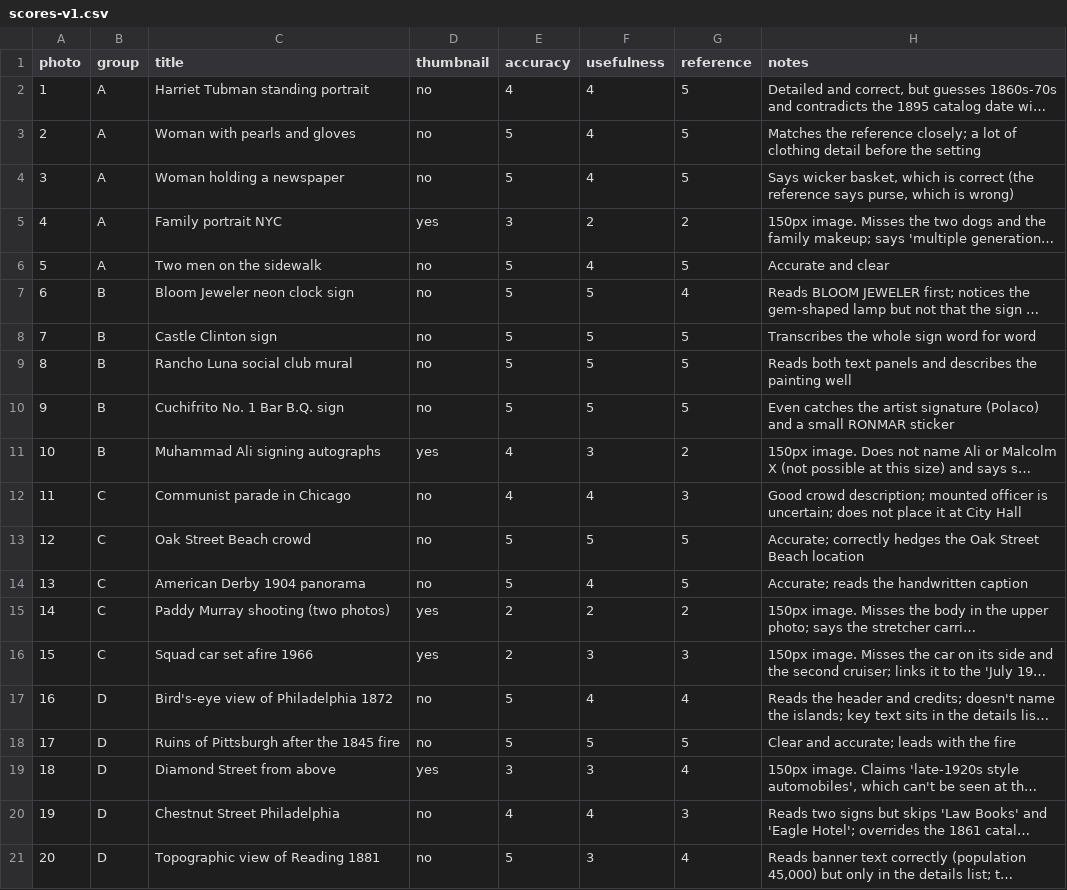
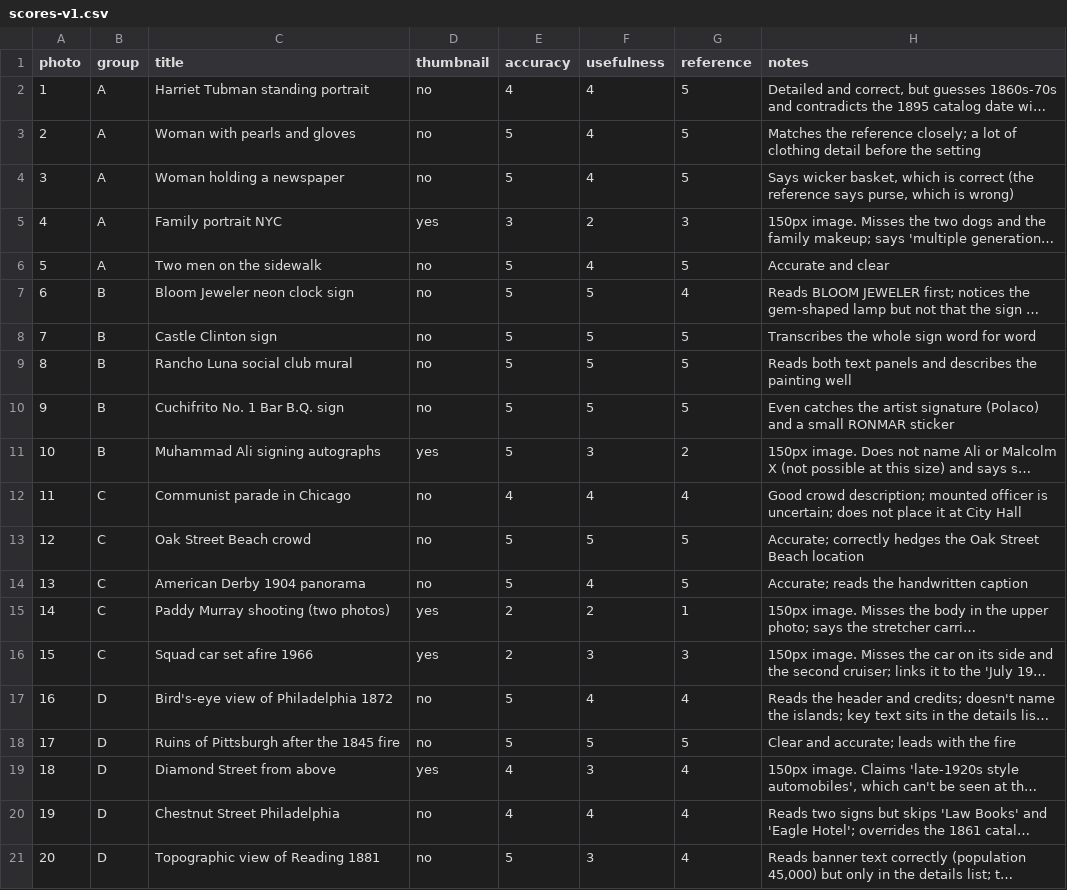
Before and after one commit to DonYuen231/historic-photo-explorer, a CSV file: eval/scores-v1.csv, drawn as a sheet; long unchanged cells end in …; the diff names each change by its address in the sheet, - before the commit and + after, or states it on an @@ line.

```diff
--- a/eval/scores-v1.csv
+++ b/eval/scores-v1.csv
-G5 (reference): 2
+G5 (reference): 3
-E11 (accuracy): 4
+E11 (accuracy): 5
-G12 (reference): 3
+G12 (reference): 4
-G15 (reference): 2
+G15 (reference): 1
-E19 (accuracy): 3
+E19 (accuracy): 4
-G20 (reference): 3
+G20 (reference): 4
```
Also changed, not shown: eval/scores-v2.csv, 6 other files.
